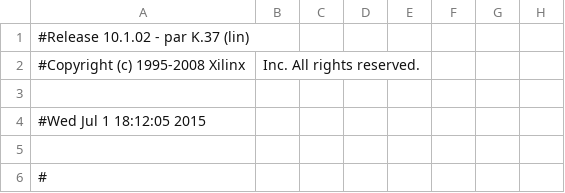
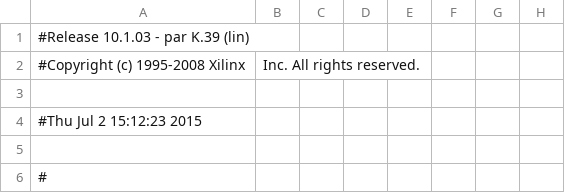
Before and after one commit to davidgreiner/BPTI, a CSV file: 05/prakti01_05_pong/entity_pong_pad.csv, drawn as a sheet; only a part is shown; the diff names each change by its address in the sheet, - before the commit and + after, or states it on an @@ line.

```diff
--- a/05/prakti01_05_pong/entity_pong_pad.csv
+++ b/05/prakti01_05_pong/entity_pong_pad.csv
-A1: #Release 10.1.02 - par K.37 (lin)
+A1: #Release 10.1.03 - par K.39 (lin)
-A4: #Wed Jul 1 18:12:05 2015
+A4: #Thu Jul 2 15:12:23 2015
```
Also changed, not shown: 58 other files.
